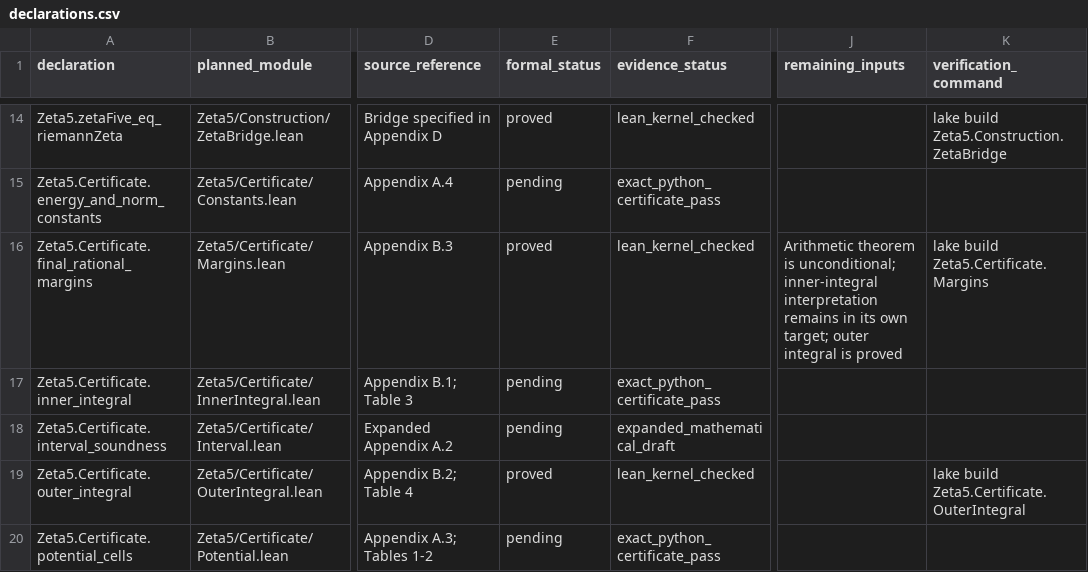
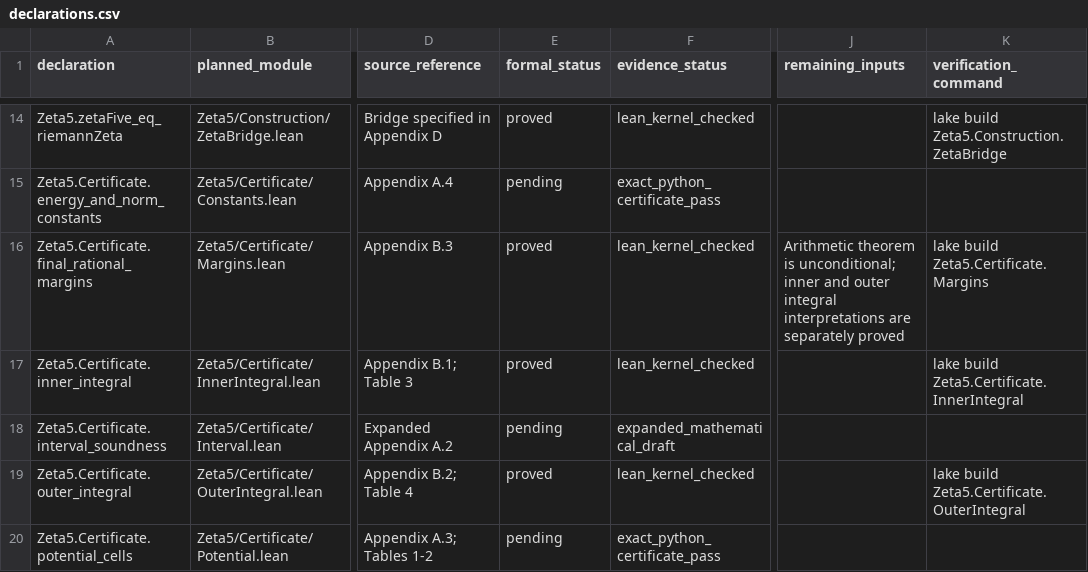
Before and after one commit to long-mathematics/zeta5-irrationality, a CSV file: formalization/declarations.csv, drawn as a sheet; only a part is shown, gaps mark what is left out; the diff names each change by its address in the sheet, - before the commit and + after, or states it on an @@ line.

Commit message:
Prove the inner-integral certificate from the source construction (#6)
* Prove inner integral from 143 checked source branches

* Bound generated branch build concurrency

```diff
--- a/formalization/declarations.csv
+++ b/formalization/declarations.csv
-J16 (remaining_inputs): …is unconditional; inner-integral interpretation remains in its own target; outer integral is proved
+J16 (remaining_inputs): …is unconditional; inner and outer integral interpretations are separately proved
-E17 (formal_status): pending
+E17 (formal_status): proved
-F17 (evidence_status): exact_python_certificate_pass
+F17 (evidence_status): lean_kernel_checked
-K17 (verification_command): (empty)
+K17 (verification_command): lake build Zeta5.Certificate.InnerIntegral
```
Also changed, not shown: 27 other files.
